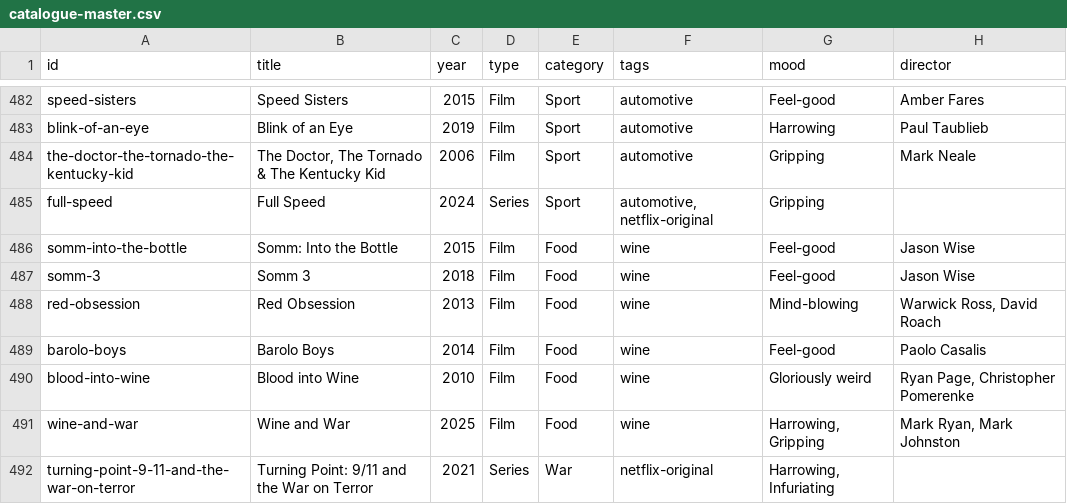
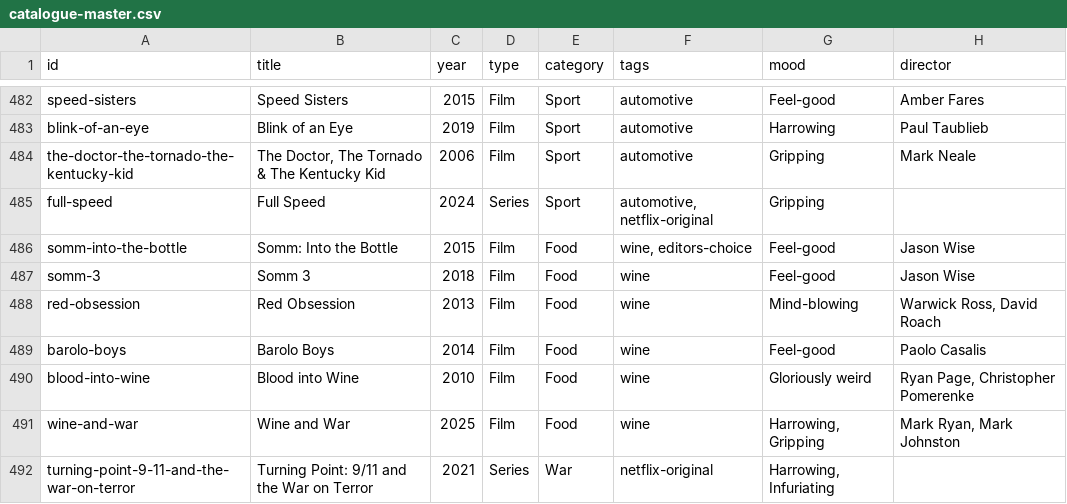
Before and after one commit to collymonsterr/documentaryclub, a CSV file: data/catalogue-master.csv, drawn as a sheet; only a part is shown, gaps mark what is left out; the diff names each change by its address in the sheet, - before the commit and + after, or states it on an @@ line.

```diff
--- a/data/catalogue-master.csv
+++ b/data/catalogue-master.csv
-F486 (tags): wine
+F486 (tags): wine, editors-choice
```
Also changed, not shown: 1 other file.
